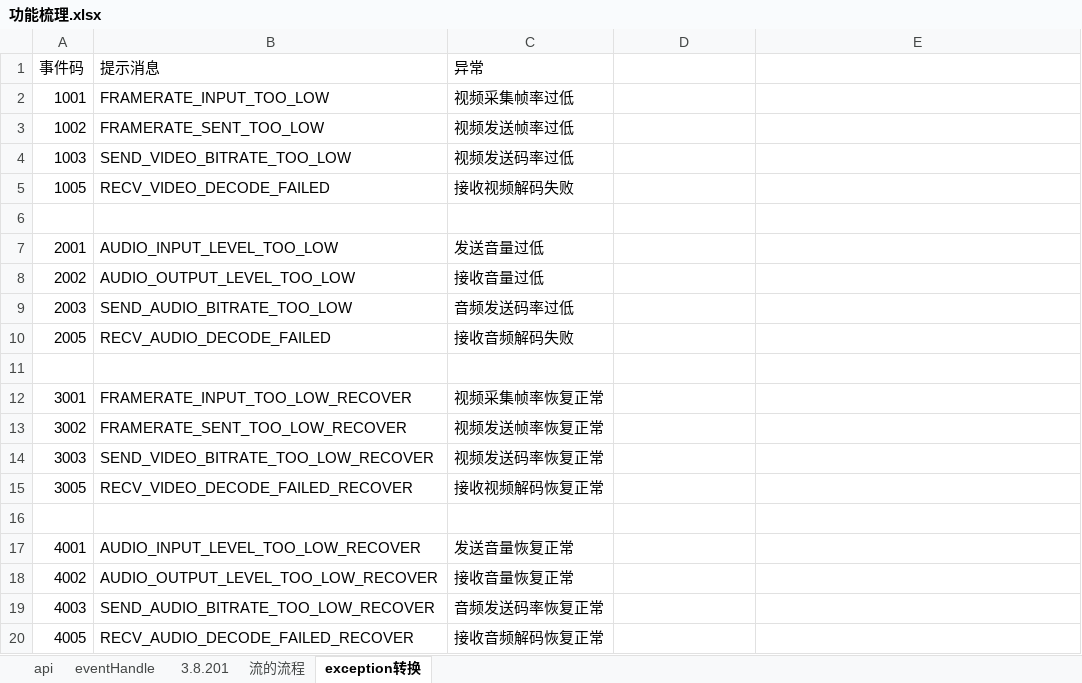
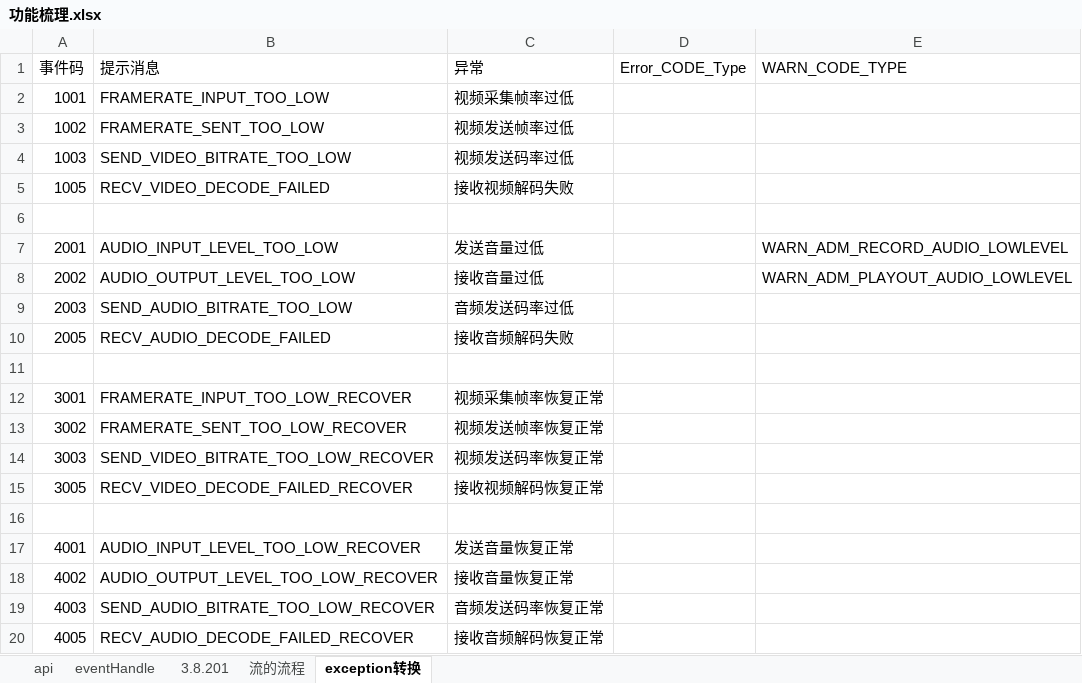
Before and after one commit to AgoraIO-Extensions/iris_web, an Excel workbook: 功能梳理.xlsx, sheet exception转换, drawn as a sheet; values as stored, in another font and other column widths than the file's, no borders; the diff names each change by its address in the sheet, - before the commit and + after, or states it on an @@ line.

Commit message:
save

```diff
--- a/功能梳理.xlsx (sheet exception转换)
+++ b/功能梳理.xlsx (sheet exception转换)
-D1: (empty)
+D1: Error_CODE_Type
-E1: (empty)
+E1: WARN_CODE_TYPE
-E7 (WARN_CODE_TYPE): (empty)
+E7 (WARN_CODE_TYPE): WARN_ADM_RECORD_AUDIO_LOWLEVEL
-E8 (WARN_CODE_TYPE): (empty)
+E8 (WARN_CODE_TYPE): WARN_ADM_PLAYOUT_AUDIO_LOWLEVEL
```
